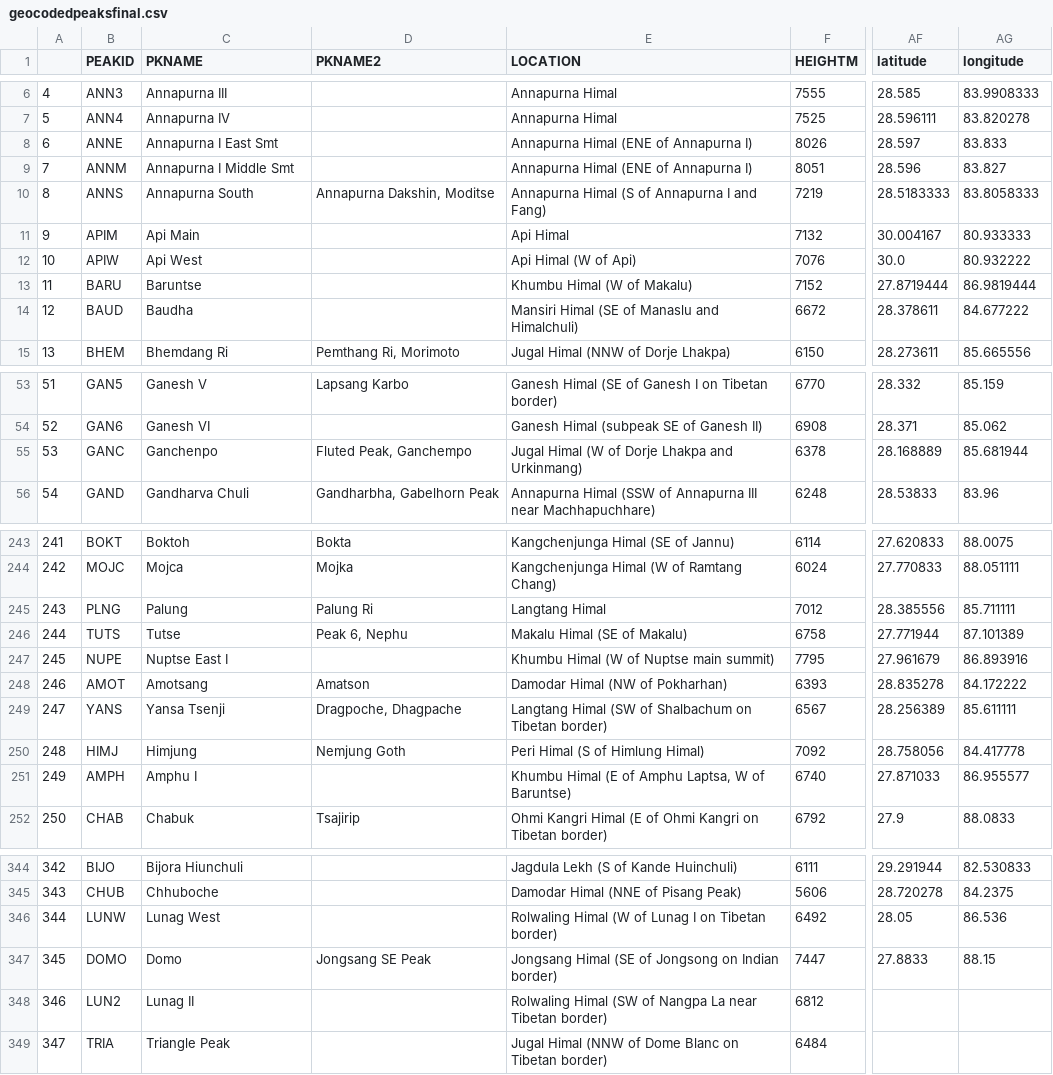
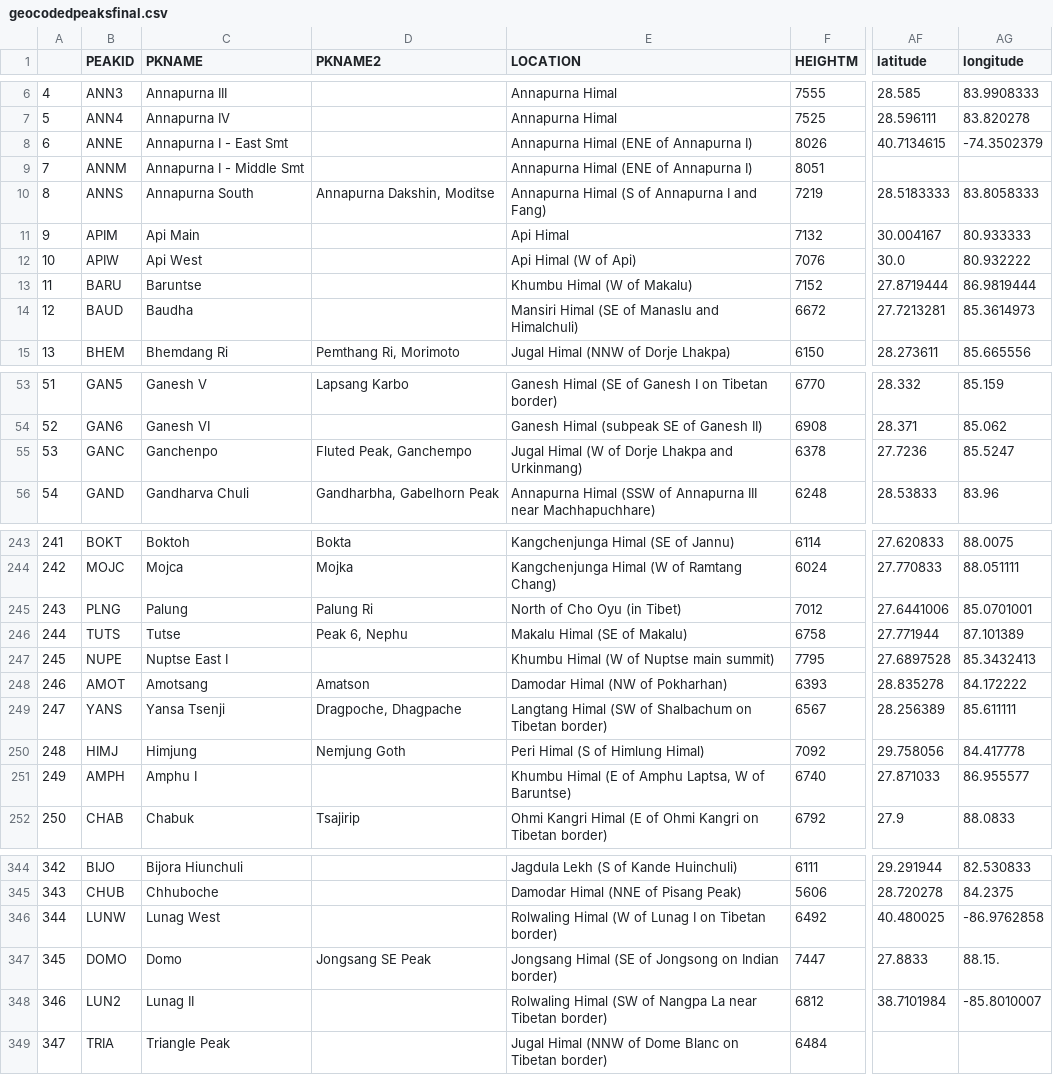
Before and after one commit to elbertwang3/himalayas, a CSV file: data/geocodedpeaksfinal.csv, drawn as a sheet; only a part is shown, gaps mark what is left out; the diff covers the shown part only; the diff names each change by its address in the sheet, - before the commit and + after, or states it on an @@ line.

```diff
--- a/data/geocodedpeaksfinal.csv
+++ b/data/geocodedpeaksfinal.csv
-C8 (PKNAME): Annapurna I East Smt
+C8 (PKNAME): Annapurna I - East Smt
-AF8 (latitude): 28.597
+AF8 (latitude): 40.7134615
-AG8 (longitude): 83.833
+AG8 (longitude): -74.3502379
-C9 (PKNAME): Annapurna I Middle Smt
+C9 (PKNAME): Annapurna I - Middle Smt
-AF9 (latitude): 28.596
+AF9 (latitude): (empty)
-AG9 (longitude): 83.827
+AG9 (longitude): (empty)
-AF14 (latitude): 28.378611
+AF14 (latitude): 27.7213281
-AG14 (longitude): 84.677222
+AG14 (longitude): 85.3614973
-AF55 (latitude): 28.168889
+AF55 (latitude): 27.7236
-AG55 (longitude): 85.681944
+AG55 (longitude): 85.5247
-E245 (LOCATION): Langtang Himal
+E245 (LOCATION): North of Cho Oyu (in Tibet)
-AF245 (latitude): 28.385556
+AF245 (latitude): 27.6441006
-AG245 (longitude): 85.711111
+AG245 (longitude): 85.0701001
-AF247 (latitude): 27.961679
+AF247 (latitude): 27.6897528
-AG247 (longitude): 86.893916
+AG247 (longitude): 85.3432413
-AF250 (latitude): 28.758056
+AF250 (latitude): 29.758056
-AF346 (latitude): 28.05
+AF346 (latitude): 40.480025
-AG346 (longitude): 86.536
+AG346 (longitude): -86.9762858
-AG347 (longitude): 88.15
+AG347 (longitude): 88.15.
-AF348 (latitude): (empty)
+AF348 (latitude): 38.7101984
-AG348 (longitude): (empty)
+AG348 (longitude): -85.8010007
```
Also changed, not shown: 29 edited cells elsewhere in this file, 12 other files.
